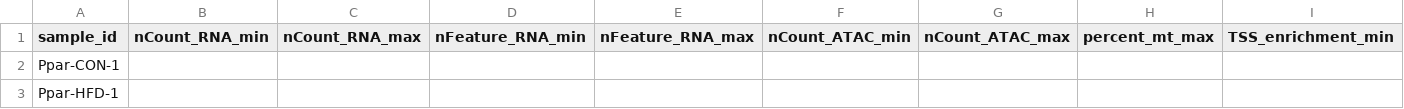
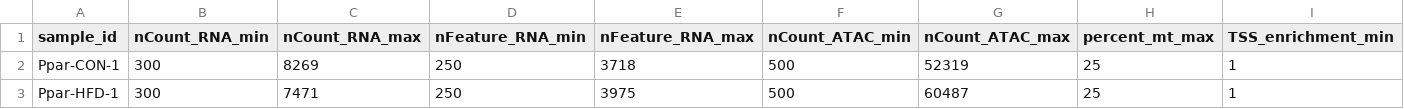
Before and after one commit to ziasimermod/multiome_scRNA-ATAC, a CSV file: config/datasets/v2_resequenced/qc_thresholds.csv, drawn as a sheet; only a part is shown; the diff covers the shown part only; the diff names each change by its address in the sheet, - before the commit and + after, or states it on an @@ line.

```diff
--- a/config/datasets/v2_resequenced/qc_thresholds.csv
+++ b/config/datasets/v2_resequenced/qc_thresholds.csv
-B2:B3 (nCount_RNA_min): (empty)
+B2:B3 (nCount_RNA_min): 300
-C2 (nCount_RNA_max): (empty)
+C2 (nCount_RNA_max): 8269
-D2:D3 (nFeature_RNA_min): (empty)
+D2:D3 (nFeature_RNA_min): 250
-E2 (nFeature_RNA_max): (empty)
+E2 (nFeature_RNA_max): 3718
-F2:F3 (nCount_ATAC_min): (empty)
+F2:F3 (nCount_ATAC_min): 500
-G2 (nCount_ATAC_max): (empty)
+G2 (nCount_ATAC_max): 52319
-H2:H3 (percent_mt_max): (empty)
+H2:H3 (percent_mt_max): 25
-I2:I3 (TSS_enrichment_min): (empty)
+I2:I3 (TSS_enrichment_min): 1
-C3 (nCount_RNA_max): (empty)
+C3 (nCount_RNA_max): 7471
-E3 (nFeature_RNA_max): (empty)
+E3 (nFeature_RNA_max): 3975
-G3 (nCount_ATAC_max): (empty)
+G3 (nCount_ATAC_max): 60487
```
Also changed, not shown: 12 edited cells elsewhere in this file.
